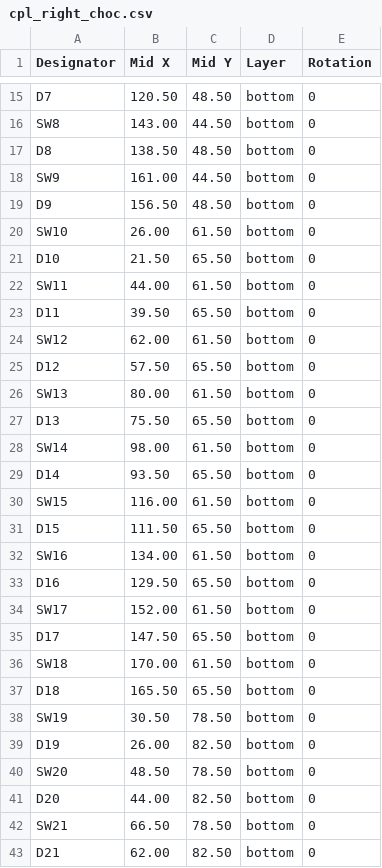
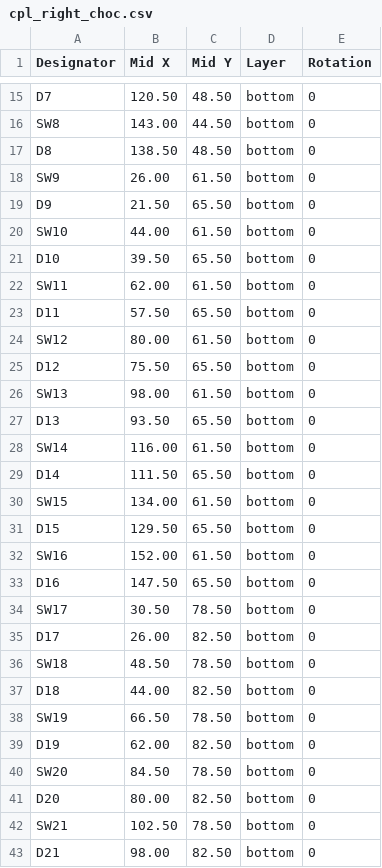
Before and after one commit to jjamesmartiin/interlock-ergo, a CSV file: pcb/dist/cpl_right_choc.csv, drawn as a sheet; only a part is shown, gaps mark what is left out; the diff covers the shown part only.

```diff
--- a/pcb/dist/cpl_right_choc.csv
+++ b/pcb/dist/cpl_right_choc.csv
@@ -17,27 +17,27 @@ SW8,143.00,44.50,bottom,0
 D8,138.50,48.50,bottom,0
-SW9,161.00,44.50,bottom,0
-D9,156.50,48.50,bottom,0
-SW10,26.00,61.50,bottom,0
-D10,21.50,65.50,bottom,0
-SW11,44.00,61.50,bottom,0
-D11,39.50,65.50,bottom,0
-SW12,62.00,61.50,bottom,0
-D12,57.50,65.50,bottom,0
-SW13,80.00,61.50,bottom,0
-D13,75.50,65.50,bottom,0
-SW14,98.00,61.50,bottom,0
-D14,93.50,65.50,bottom,0
-SW15,116.00,61.50,bottom,0
-D15,111.50,65.50,bottom,0
-SW16,134.00,61.50,bottom,0
-D16,129.50,65.50,bottom,0
-SW17,152.00,61.50,bottom,0
-D17,147.50,65.50,bottom,0
-SW18,170.00,61.50,bottom,0
-D18,165.50,65.50,bottom,0
-SW19,30.50,78.50,bottom,0
-D19,26.00,82.50,bottom,0
-SW20,48.50,78.50,bottom,0
-D20,44.00,82.50,bottom,0
-SW21,66.50,78.50,bottom,0
-D21,62.00,82.50,bottom,0
+SW9,26.00,61.50,bottom,0
+D9,21.50,65.50,bottom,0
+SW10,44.00,61.50,bottom,0
+D10,39.50,65.50,bottom,0
+SW11,62.00,61.50,bottom,0
+D11,57.50,65.50,bottom,0
+SW12,80.00,61.50,bottom,0
+D12,75.50,65.50,bottom,0
+SW13,98.00,61.50,bottom,0
+D13,93.50,65.50,bottom,0
+SW14,116.00,61.50,bottom,0
+D14,111.50,65.50,bottom,0
+SW15,134.00,61.50,bottom,0
+D15,129.50,65.50,bottom,0
+SW16,152.00,61.50,bottom,0
+D16,147.50,65.50,bottom,0
+SW17,30.50,78.50,bottom,0
+D17,26.00,82.50,bottom,0
+SW18,48.50,78.50,bottom,0
+D18,44.00,82.50,bottom,0
+SW19,66.50,78.50,bottom,0
+D19,62.00,82.50,bottom,0
+SW20,84.50,78.50,bottom,0
+D20,80.00,82.50,bottom,0
+SW21,102.50,78.50,bottom,0
+D21,98.00,82.50,bottom,0
```
Also changed, not shown: 6 removed rows and 46 edited cells elsewhere in this file, pcb/dist/bom_right_choc.csv, pcb/dist/bom_right_mx.csv, 49 other files.
